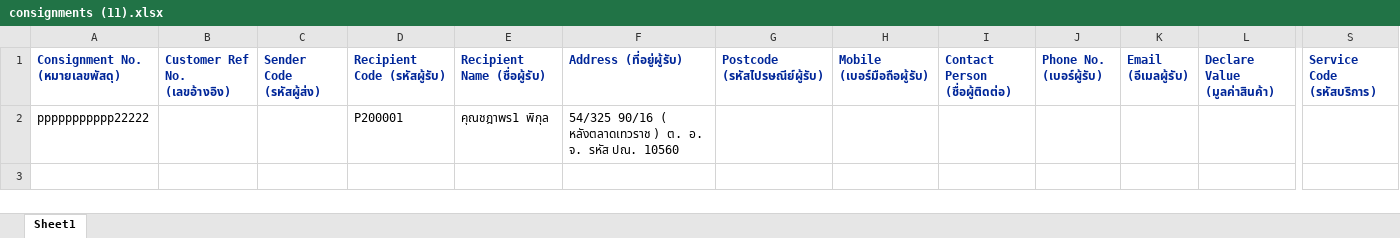
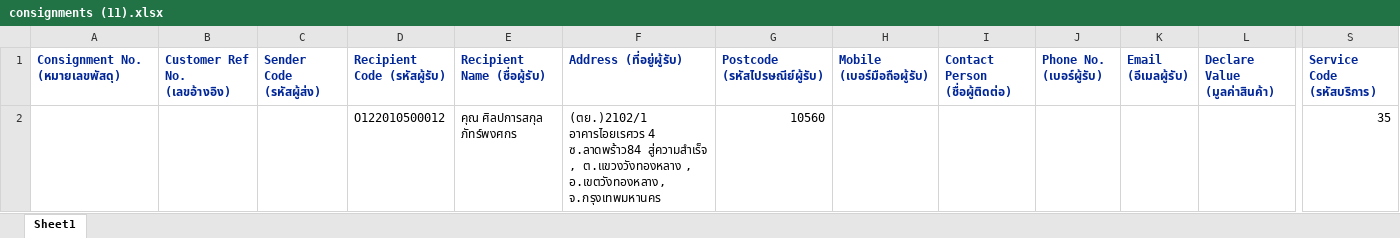
Before and after one commit to kobdagon17am/aiyara, an Excel workbook: local/public/uploads/consignments (11).xlsx, sheet Sheet1, drawn as a sheet; only a part is shown, gaps mark what is left out; values as stored, in another font and other column widths than the file's, no borders; removed rows and columns are numbered as before the commit, all else as after; rows hold the shown columns only; the diff names each change by its address in the sheet, - before the commit and + after, or states it on an @@ line.

```diff
--- a/local/public/uploads/consignments (11).xlsx (sheet Sheet1)
+++ b/local/public/uploads/consignments (11).xlsx (sheet Sheet1)
-row 2: ppppppppppp22222 |  |  | P200001 | คุณชฎาพร1 พิกุล | 54/325 90/16 ( หลังตลาดเทวราช ) ต. อ. จ. รหัส ปณ. 10560
+row 2:  |  |  | O122010500012 | คุณ ศิลปการสกุล ภัทร์พงศกร | (ตย.)2102/1 อาคารไอยเรศวร 4 ซ.ลาดพร้าว84 สู่ความสำเร็จ , ต.แขวงวังทองหลาง , อ.เขตวังทองหลาง, จ.กรุงเทพมหานคร | 10560 |  |  |  |  |  | 35
```
Also changed, not shown: local/public/excel_files/consignments.xlsx, local/public/uploads/consignments (10).xlsx, 4 other files.
